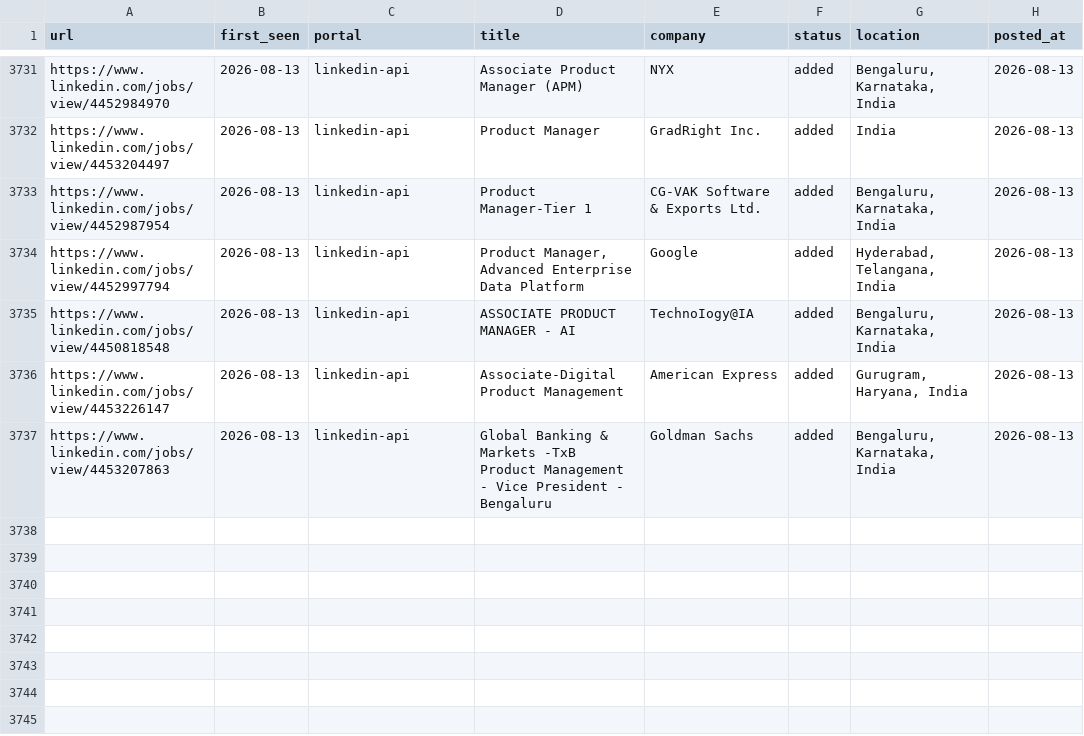
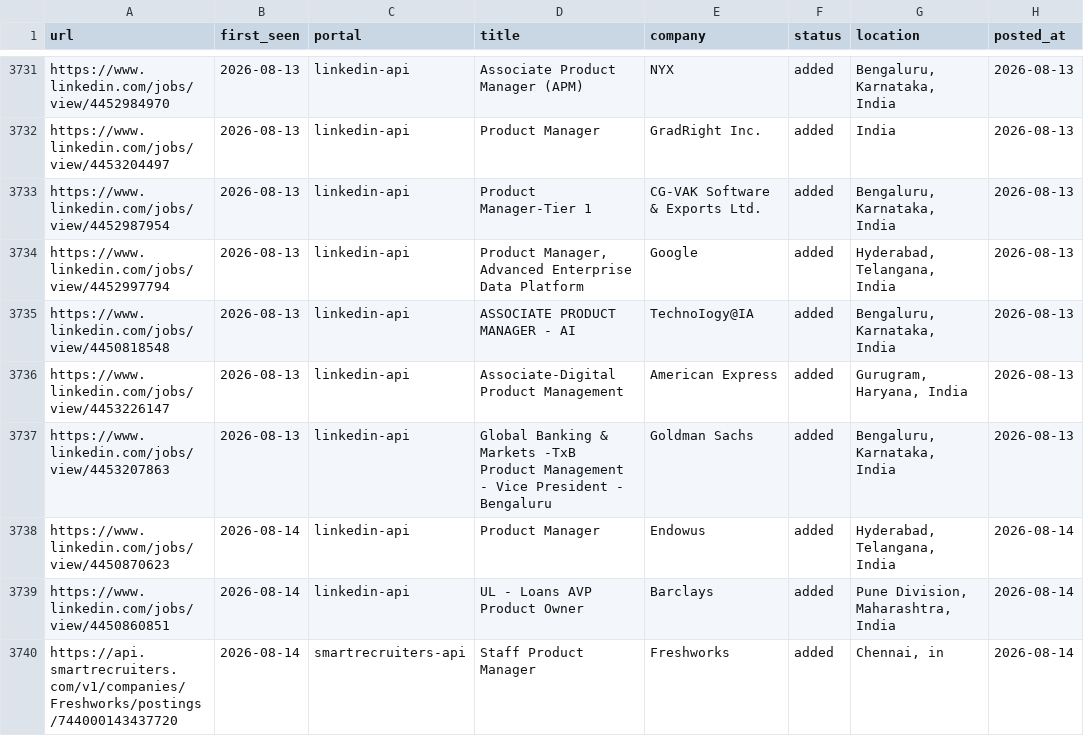
Before and after one commit to Meher1712/career-ops, a TSV file: data/scan-history.tsv, drawn as a sheet; only a part is shown, gaps mark what is left out; the diff names each change by its address in the sheet, - before the commit and + after, or states it on an @@ line.

Commit message:
scan: 2026-08-14 — 3 new jobs

```diff
--- a/data/scan-history.tsv
+++ b/data/scan-history.tsv
+row 3738: https://www.linkedin.com/jobs/view/4450870623 | 2026-08-14 | linkedin-api | Product Manager | Endowus | added | Hyderabad, Telangana, India | 2026-08-14
+row 3739: https://www.linkedin.com/jobs/view/4450860851 | 2026-08-14 | linkedin-api | UL - Loans AVP Product Owner | Barclays | added | Pune Division, Maharashtra, India | 2026-08-14
+row 3740: https://api.smartrecruiters.com/v1/companies/Freshworks/postings/744000143437720 | 2026-08-14 | smartrecruiters-api | Staff Product Manager | Freshworks | added | Chennai, in | 2026-08-14
```
Also changed, not shown: 1 other file.
